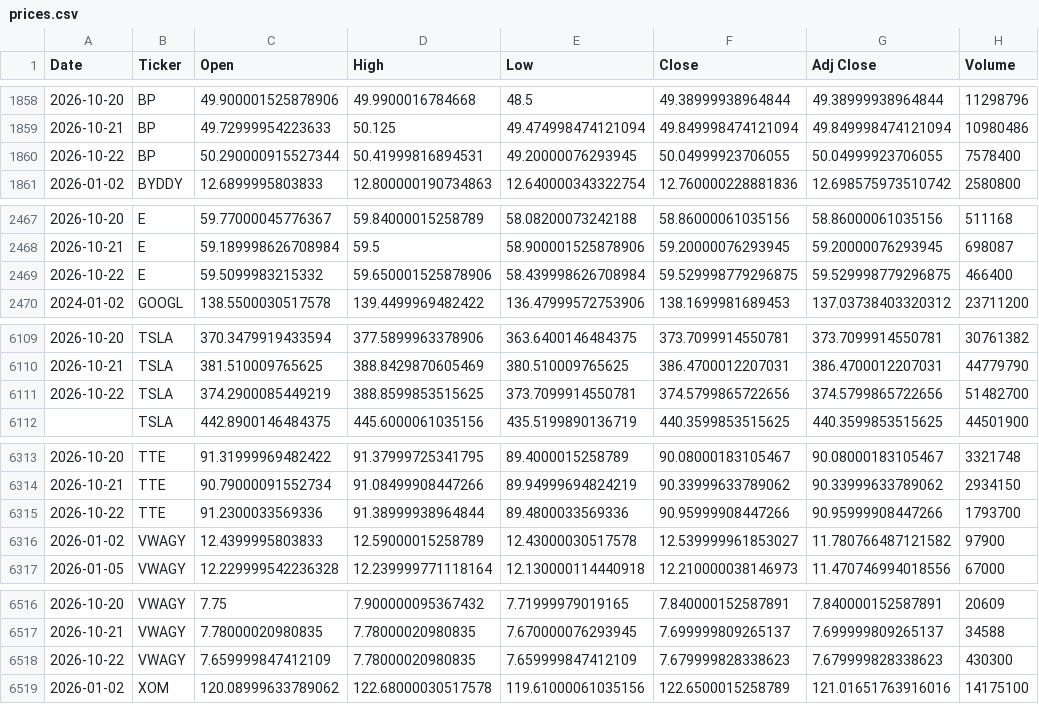
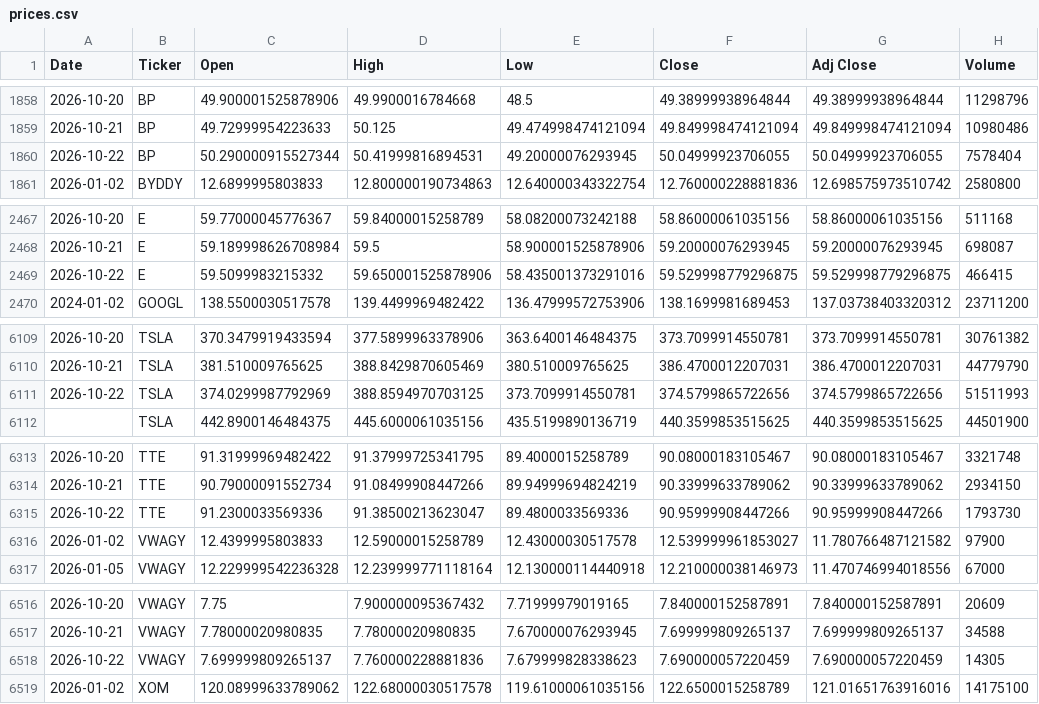
Before and after one commit to icengel91/WebMiningProject, a CSV file: data/raw/prices/prices.csv, drawn as a sheet; only a part is shown, gaps mark what is left out; the diff covers the shown part only.

```diff
--- a/data/raw/prices/prices.csv
+++ b/data/raw/prices/prices.csv
@@ -1859,3 +1859,3 @@ Date,Ticker,Open,High,Low,Close,Adj Close,Volume
 2026-10-21,BP,49.72999954223633,50.125,49.474998474121094,49.849998474121094,49.849998474121094,10980486
-2026-10-22,BP,50.290000915527344,50.41999816894531,49.20000076293945,50.04999923706055,50.04999923706055,7578400
+2026-10-22,BP,50.290000915527344,50.41999816894531,49.20000076293945,50.04999923706055,50.04999923706055,7578404
 2026-01-02,BYDDY,12.6899995803833,12.800000190734863,12.640000343322754,12.760000228881836,12.698575973510742,2580800
@@ -2468,3 +2468,3 @@ Date,Ticker,Open,High,Low,Close,Adj Close,Volume
 2026-10-21,E,59.189998626708984,59.5,58.900001525878906,59.20000076293945,59.20000076293945,698087
-2026-10-22,E,59.5099983215332,59.650001525878906,58.439998626708984,59.529998779296875,59.529998779296875,466400
+2026-10-22,E,59.5099983215332,59.650001525878906,58.435001373291016,59.529998779296875,59.529998779296875,466415
 2024-01-02,GOOGL,138.5500030517578,139.4499969482422,136.47999572753906,138.1699981689453,137.03738403320312,23711200
@@ -6110,3 +6110,3 @@ Date,Ticker,Open,High,Low,Close,Adj Close,Volume
 2026-10-21,TSLA,381.510009765625,388.8429870605469,380.510009765625,386.4700012207031,386.4700012207031,44779790
-2026-10-22,TSLA,374.2900085449219,388.8599853515625,373.7099914550781,374.5799865722656,374.5799865722656,51482700
+2026-10-22,TSLA,374.0299987792969,388.8594970703125,373.7099914550781,374.5799865722656,374.5799865722656,51511993
 ,TSLA,442.8900146484375,445.6000061035156,435.5199890136719,440.3599853515625,440.3599853515625,44501900
@@ -6314,3 +6314,3 @@ Date,Ticker,Open,High,Low,Close,Adj Close,Volume
 2026-10-21,TTE,90.79000091552734,91.08499908447266,89.94999694824219,90.33999633789062,90.33999633789062,2934150
-2026-10-22,TTE,91.2300033569336,91.38999938964844,89.4800033569336,90.95999908447266,90.95999908447266,1793700
+2026-10-22,TTE,91.2300033569336,91.38500213623047,89.4800033569336,90.95999908447266,90.95999908447266,1793730
 2026-01-02,VWAGY,12.4399995803833,12.59000015258789,12.43000030517578,12.539999961853027,11.780766487121582,97900
@@ -6517,3 +6517,3 @@ Date,Ticker,Open,High,Low,Close,Adj Close,Volume
 2026-10-21,VWAGY,7.78000020980835,7.78000020980835,7.670000076293945,7.699999809265137,7.699999809265137,34588
-2026-10-22,VWAGY,7.659999847412109,7.78000020980835,7.659999847412109,7.679999828338623,7.679999828338623,430300
+2026-10-22,VWAGY,7.699999809265137,7.760000228881836,7.679999828338623,7.690000057220459,7.690000057220459,14305
 2026-01-02,XOM,120.08999633789062,122.68000030517578,119.61000061035156,122.6500015258789,121.01651763916016,14175100
```
Also changed, not shown: 3 edited cells elsewhere in this file, 1 other file.
